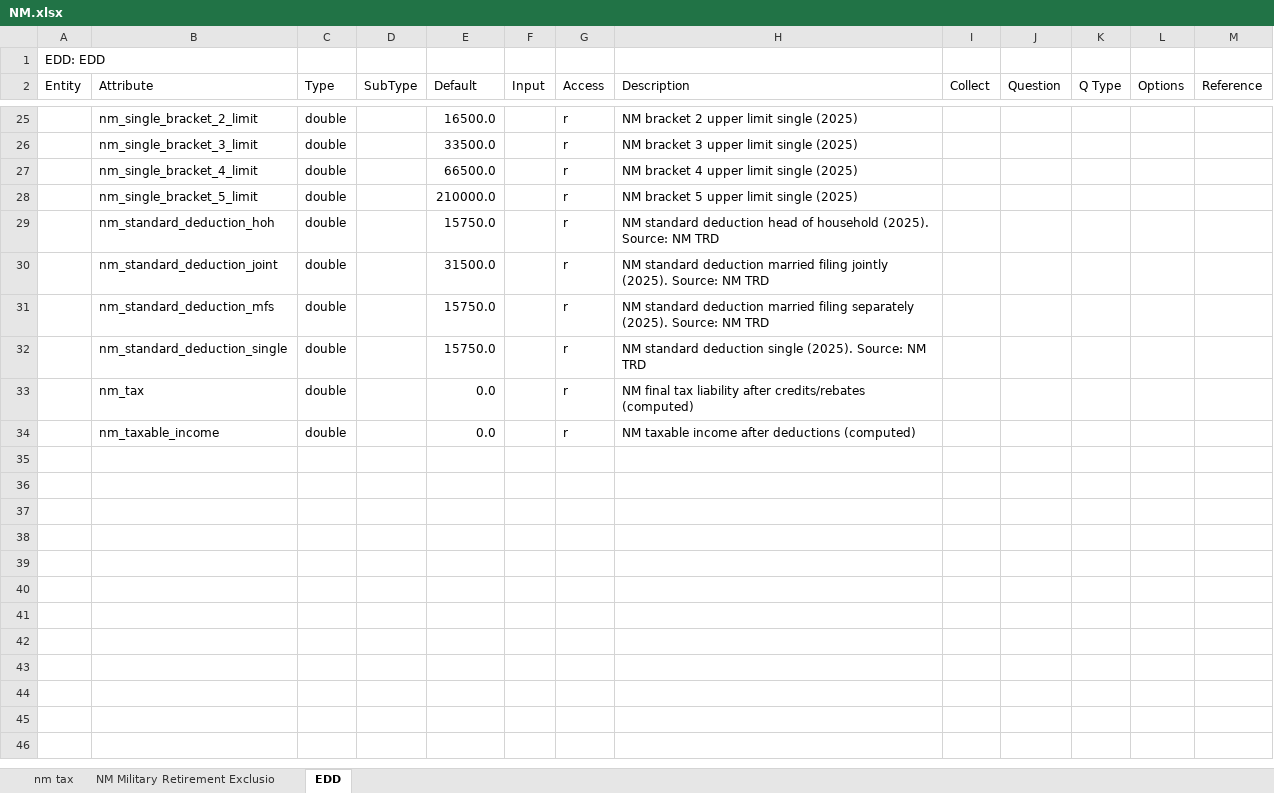
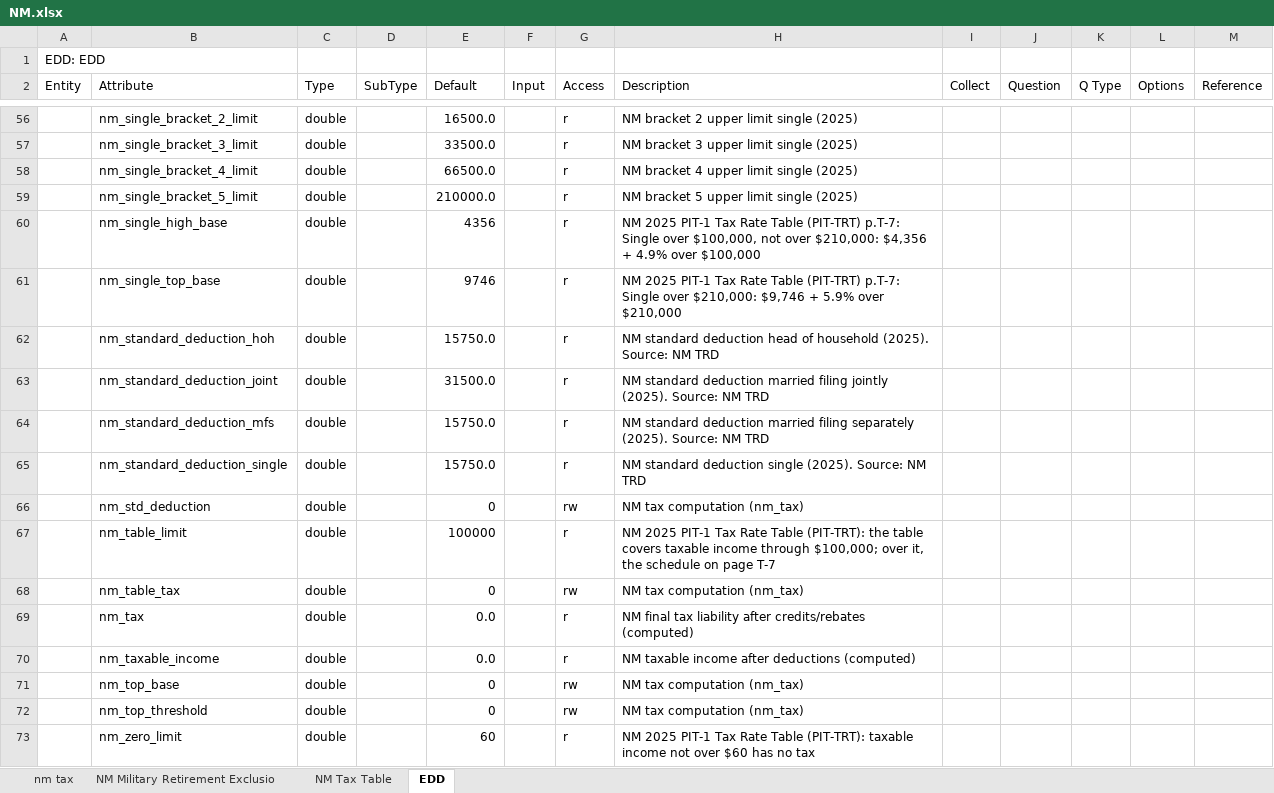
Before and after one commit to DTRules/DTRules, an Excel workbook: sampleprojects/TaxReturn/excel/states/NM.xlsx, sheet EDD, drawn as a sheet; only a part is shown, gaps mark what is left out; values as stored, in another font and other column widths than the file's, no cell formats; the diff covers the shown part only; the diff names each change by its address in the sheet, - before the commit and + after, or states it on an @@ line.

```diff
--- a/sampleprojects/TaxReturn/excel/states/NM.xlsx (sheet EDD)
+++ b/sampleprojects/TaxReturn/excel/states/NM.xlsx (sheet EDD)
+sheet tab: NM Tax Table
+row 60:  | nm_single_high_base | double |  | 4356 |  | r | NM 2025 PIT-1 Tax Rate Table (PIT-TRT) p.T-7: Single over $100,000, not over $210,000: $4,356 + 4.9% over $100,000
+row 61:  | nm_single_top_base | double |  | 9746 |  | r | NM 2025 PIT-1 Tax Rate Table (PIT-TRT) p.T-7: Single over $210,000: $9,746 + 5.9% over $210,000
+row 66:  | nm_std_deduction | double |  | 0 |  | rw | NM tax computation (nm_tax)
+row 67:  | nm_table_limit | double |  | 100000 |  | r | NM 2025 PIT-1 Tax Rate Table (PIT-TRT): the table covers taxable income through $100,000; over it, the schedule on page T-7
+row 68:  | nm_table_tax | double |  | 0 |  | rw | NM tax computation (nm_tax)
+row 71:  | nm_top_base | double |  | 0 |  | rw | NM tax computation (nm_tax)
+row 72:  | nm_top_threshold | double |  | 0 |  | rw | NM tax computation (nm_tax)
+row 73:  | nm_zero_limit | double |  | 60 |  | r | NM 2025 PIT-1 Tax Rate Table (PIT-TRT): taxable income not over $60 has no tax
```
Also changed, not shown: 31 added rows and 13 edited cells elsewhere in this sheet, sheet nm tax, cell formats, 9 other files.
